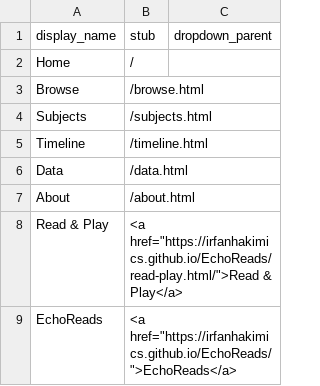
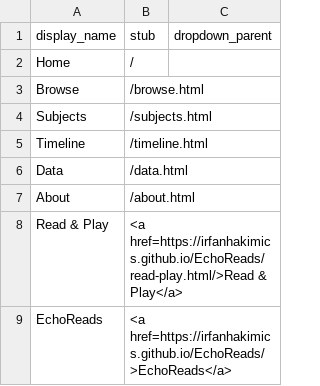
Before and after one commit to irfanhakimics/echoreadscsv, a CSV file: _data/config-nav.csv, drawn as a sheet.

Commit message:
Update config-nav.csv

```diff
--- a/_data/config-nav.csv
+++ b/_data/config-nav.csv
@@ -7,3 +7,3 @@ Data,/data.html,
 About,/about.html,
-Read & Play,<a href="https://irfanhakimics.github.io/EchoReads/read-play.html/">Read & Play</a>
-EchoReads,<a href="https://irfanhakimics.github.io/EchoReads/">EchoReads</a>
+Read & Play,<a href=https://irfanhakimics.github.io/EchoReads/read-play.html/>Read & Play</a>
+EchoReads,<a href=https://irfanhakimics.github.io/EchoReads/>EchoReads</a>
```
